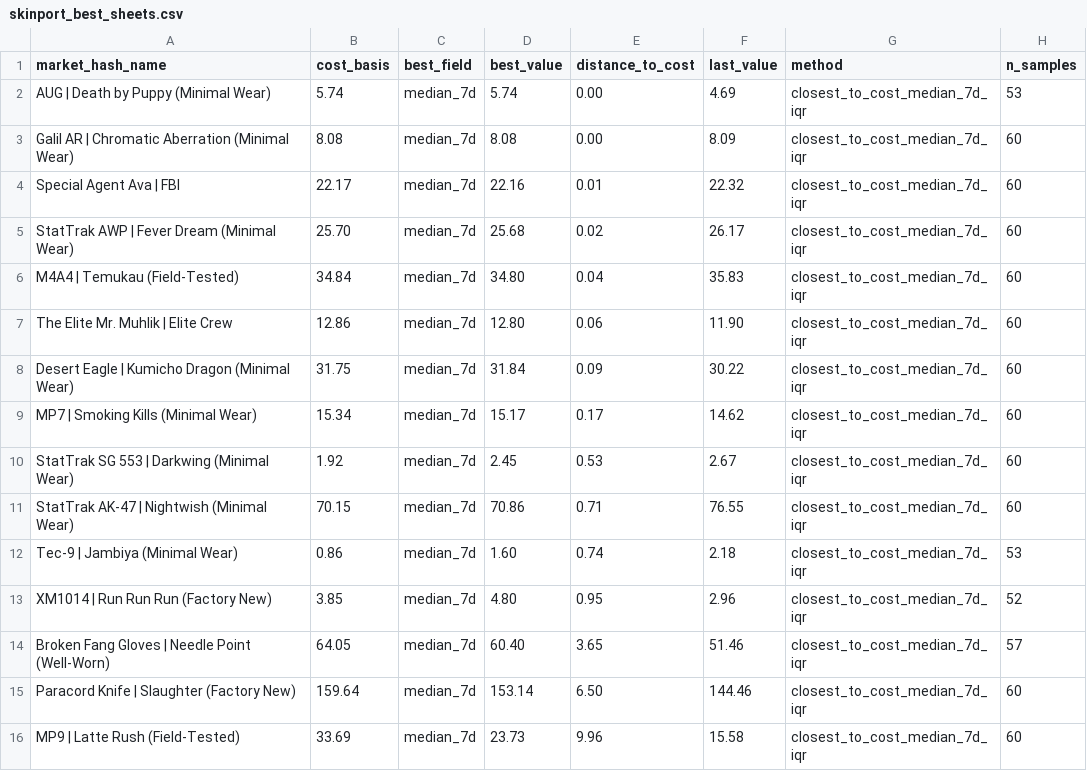
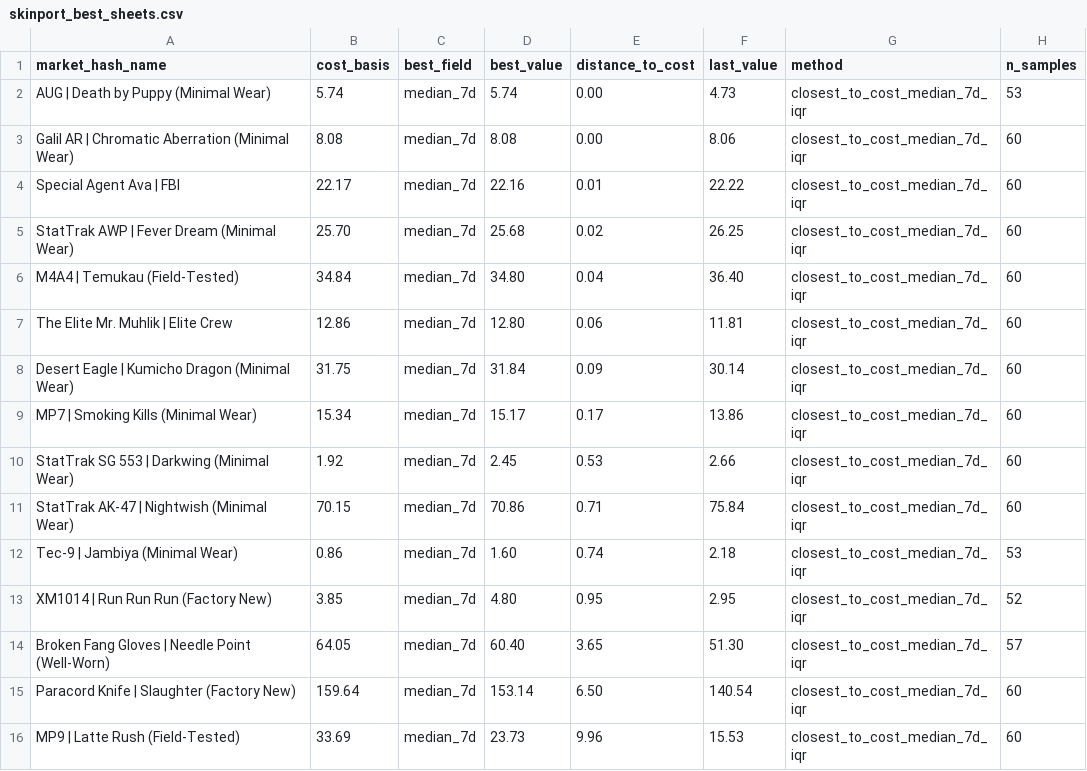
Before and after one commit to jpcarrascom2311-commits/skinport-tracker, a CSV file: skinport_best_sheets.csv, drawn as a sheet.

```diff
--- a/skinport_best_sheets.csv
+++ b/skinport_best_sheets.csv
@@ -1,16 +1,16 @@
 market_hash_name,cost_basis,best_field,best_value,distance_to_cost,last_value,method,n_samples
-AUG | Death by Puppy (Minimal Wear),5.74,median_7d,5.74,0.00,4.69,closest_to_cost_median_7d_iqr,53
-Galil AR | Chromatic Aberration (Minimal Wear),8.08,median_7d,8.08,0.00,8.09,closest_to_cost_median_7d_iqr,60
-Special Agent Ava | FBI,22.17,median_7d,22.16,0.01,22.32,closest_to_cost_median_7d_iqr,60
-StatTrak AWP | Fever Dream (Minimal Wear),25.70,median_7d,25.68,0.02,26.17,closest_to_cost_median_7d_iqr,60
-M4A4 | Temukau (Field-Tested),34.84,median_7d,34.80,0.04,35.83,closest_to_cost_median_7d_iqr,60
-The Elite Mr. Muhlik | Elite Crew,12.86,median_7d,12.80,0.06,11.90,closest_to_cost_median_7d_iqr,60
-Desert Eagle | Kumicho Dragon (Minimal Wear),31.75,median_7d,31.84,0.09,30.22,closest_to_cost_median_7d_iqr,60
-MP7 | Smoking Kills (Minimal Wear),15.34,median_7d,15.17,0.17,14.62,closest_to_cost_median_7d_iqr,60
-StatTrak SG 553 | Darkwing (Minimal Wear),1.92,median_7d,2.45,0.53,2.67,closest_to_cost_median_7d_iqr,60
-StatTrak AK-47 | Nightwish (Minimal Wear),70.15,median_7d,70.86,0.71,76.55,closest_to_cost_median_7d_iqr,60
+AUG | Death by Puppy (Minimal Wear),5.74,median_7d,5.74,0.00,4.73,closest_to_cost_median_7d_iqr,53
+Galil AR | Chromatic Aberration (Minimal Wear),8.08,median_7d,8.08,0.00,8.06,closest_to_cost_median_7d_iqr,60
+Special Agent Ava | FBI,22.17,median_7d,22.16,0.01,22.22,closest_to_cost_median_7d_iqr,60
+StatTrak AWP | Fever Dream (Minimal Wear),25.70,median_7d,25.68,0.02,26.25,closest_to_cost_median_7d_iqr,60
+M4A4 | Temukau (Field-Tested),34.84,median_7d,34.80,0.04,36.40,closest_to_cost_median_7d_iqr,60
+The Elite Mr. Muhlik | Elite Crew,12.86,median_7d,12.80,0.06,11.81,closest_to_cost_median_7d_iqr,60
+Desert Eagle | Kumicho Dragon (Minimal Wear),31.75,median_7d,31.84,0.09,30.14,closest_to_cost_median_7d_iqr,60
+MP7 | Smoking Kills (Minimal Wear),15.34,median_7d,15.17,0.17,13.86,closest_to_cost_median_7d_iqr,60
+StatTrak SG 553 | Darkwing (Minimal Wear),1.92,median_7d,2.45,0.53,2.66,closest_to_cost_median_7d_iqr,60
+StatTrak AK-47 | Nightwish (Minimal Wear),70.15,median_7d,70.86,0.71,75.84,closest_to_cost_median_7d_iqr,60
 Tec-9 | Jambiya (Minimal Wear),0.86,median_7d,1.60,0.74,2.18,closest_to_cost_median_7d_iqr,53
-XM1014 | Run Run Run (Factory New),3.85,median_7d,4.80,0.95,2.96,closest_to_cost_median_7d_iqr,52
-Broken Fang Gloves | Needle Point (Well-Worn),64.05,median_7d,60.40,3.65,51.46,closest_to_cost_median_7d_iqr,57
-Paracord Knife | Slaughter (Factory New),159.64,median_7d,153.14,6.50,144.46,closest_to_cost_median_7d_iqr,60
-MP9 | Latte Rush (Field-Tested),33.69,median_7d,23.73,9.96,15.58,closest_to_cost_median_7d_iqr,60
+XM1014 | Run Run Run (Factory New),3.85,median_7d,4.80,0.95,2.95,closest_to_cost_median_7d_iqr,52
+Broken Fang Gloves | Needle Point (Well-Worn),64.05,median_7d,60.40,3.65,51.30,closest_to_cost_median_7d_iqr,57
+Paracord Knife | Slaughter (Factory New),159.64,median_7d,153.14,6.50,140.54,closest_to_cost_median_7d_iqr,60
+MP9 | Latte Rush (Field-Tested),33.69,median_7d,23.73,9.96,15.53,closest_to_cost_median_7d_iqr,60
```
Also changed, not shown: skinport_latest.csv.
